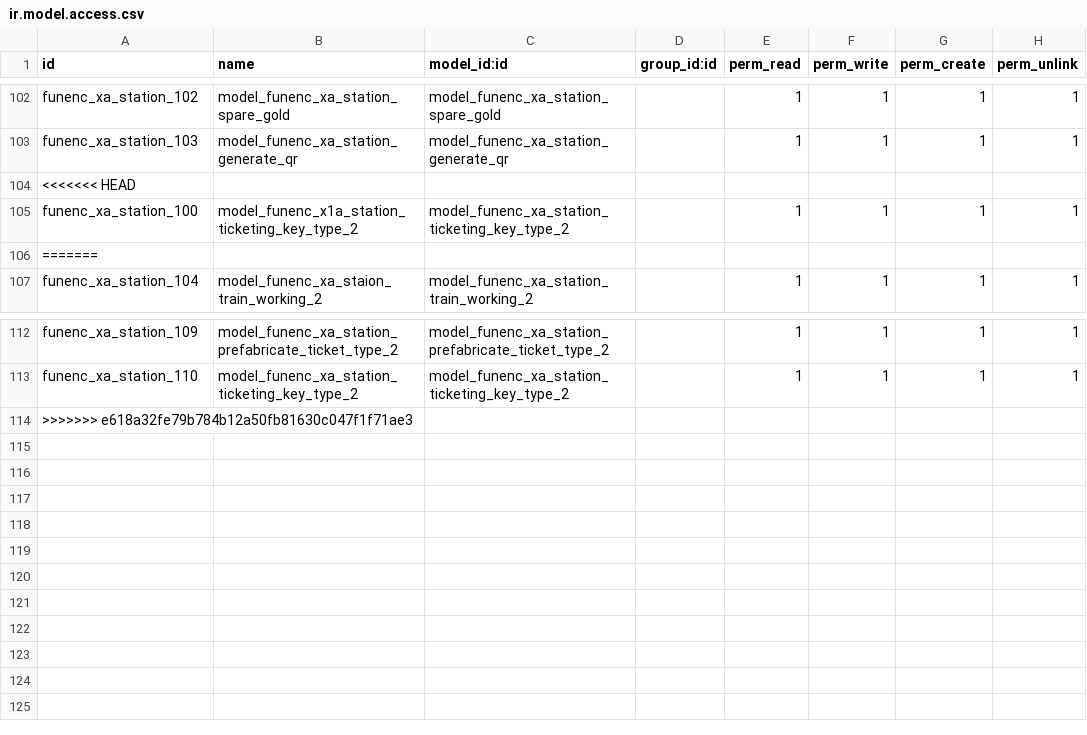
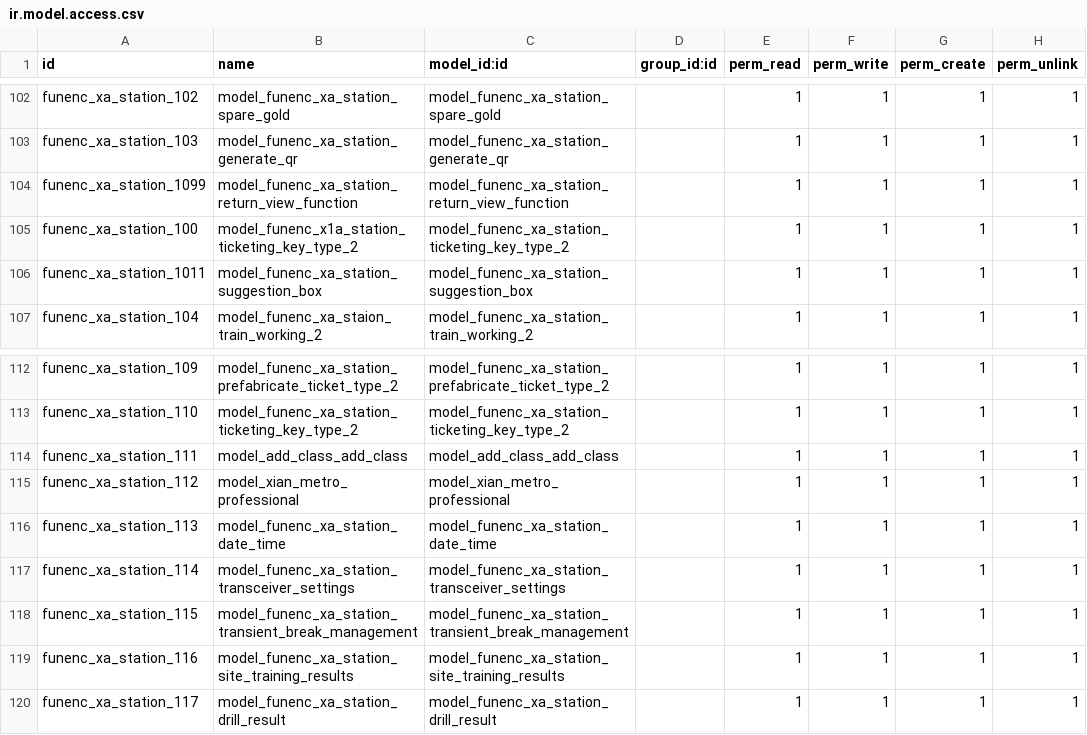
Before and after one commit to cdxfish/new_state, a CSV file: security/ir.model.access.csv, drawn as a sheet; only a part is shown, gaps mark what is left out.

```diff
--- a/security/ir.model.access.csv
+++ b/security/ir.model.access.csv
@@ -103,5 +103,5 @@ funenc_xa_station_102,model_funenc_xa_station_spare_gold,model_funenc_xa_station
 funenc_xa_station_103,model_funenc_xa_station_generate_qr,model_funenc_xa_station_generate_qr,,1,1,1,1
-<<<<<<< HEAD
+funenc_xa_station_1099,model_funenc_xa_station_return_view_function,model_funenc_xa_station_return_view_function,,1,1,1,1
 funenc_xa_station_100,model_funenc_x1a_station_ticketing_key_type_2,model_funenc_xa_station_ticketing_key_type_2,,1,1,1,1
-=======
+funenc_xa_station_1011,model_funenc_xa_station_suggestion_box,model_funenc_xa_station_suggestion_box,,1,1,1,1
 funenc_xa_station_104,model_funenc_xa_staion_train_working_2,model_funenc_xa_station_train_working_2,,1,1,1,1
@@ -113,2 +113,8 @@ funenc_xa_station_109,model_funenc_xa_station_prefabricate_ticket_type_2,model_f
 funenc_xa_station_110,model_funenc_xa_station_ticketing_key_type_2,model_funenc_xa_station_ticketing_key_type_2,,1,1,1,1
->>>>>>> e618a32fe79b784b12a50fb81630c047f1f71ae3
+funenc_xa_station_111,model_add_class_add_class,model_add_class_add_class,,1,1,1,1
+funenc_xa_station_112,model_xian_metro_professional,model_xian_metro_professional,,1,1,1,1
+funenc_xa_station_113,model_funenc_xa_station_date_time,model_funenc_xa_station_date_time,,1,1,1,1
+funenc_xa_station_114,model_funenc_xa_station_transceiver_settings,model_funenc_xa_station_transceiver_settings,,1,1,1,1
+funenc_xa_station_115,model_funenc_xa_station_transient_break_management,model_funenc_xa_station_transient_break_management,,1,1,1,1
+funenc_xa_station_116,model_funenc_xa_station_site_training_results,model_funenc_xa_station_site_training_results,,1,1,1,1
+funenc_xa_station_117,model_funenc_xa_station_drill_result,model_funenc_xa_station_drill_result,,1,1,1,1
```
Also changed, not shown: 9 other files.
